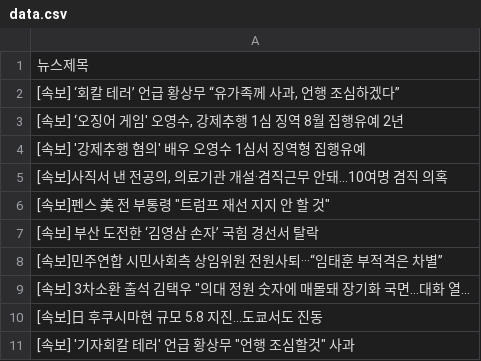
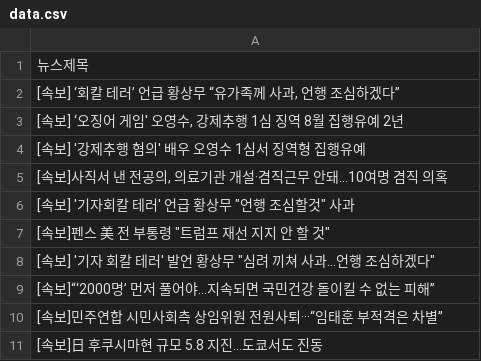
Before and after one commit to webstoryboy/test2, a CSV file: data.csv, drawn as a sheet.

Commit message:
네이버 뉴스

```diff
--- a/data.csv
+++ b/data.csv
@@ -5,7 +5,7 @@
 "[속보]사직서 낸 전공의, 의료기관 개설·겸직근무 안돼…10여명 겸직 의혹"
+"[속보] '기자회칼 테러' 언급 황상무 ""언행 조심할것"" 사과"
 "[속보]펜스 美 전 부통령 ""트럼프 재선 지지 안 할 것"""
-[속보] 부산 도전한 ‘김영삼 손자’ 국힘 경선서 탈락
+"[속보] '기자 회칼 테러' 발언 황상무 ""심려 끼쳐 사과…언행 조심하겠다"""
+[속보]“‘2000명’ 먼저 풀어야…지속되면 국민건강 돌이킬 수 없는 피해”
 [속보]민주연합 시민사회측 상임위원 전원사퇴···“임태훈 부적격은 차별”
-"[속보] 3차소환 출석 김택우 ""의대 정원 숫자에 매몰돼 장기화 국면…대화 열..."
 [속보]日 후쿠시마현 규모 5.8 지진…도쿄서도 진동
-"[속보] '기자회칼 테러' 언급 황상무 ""언행 조심할것"" 사과"
```
